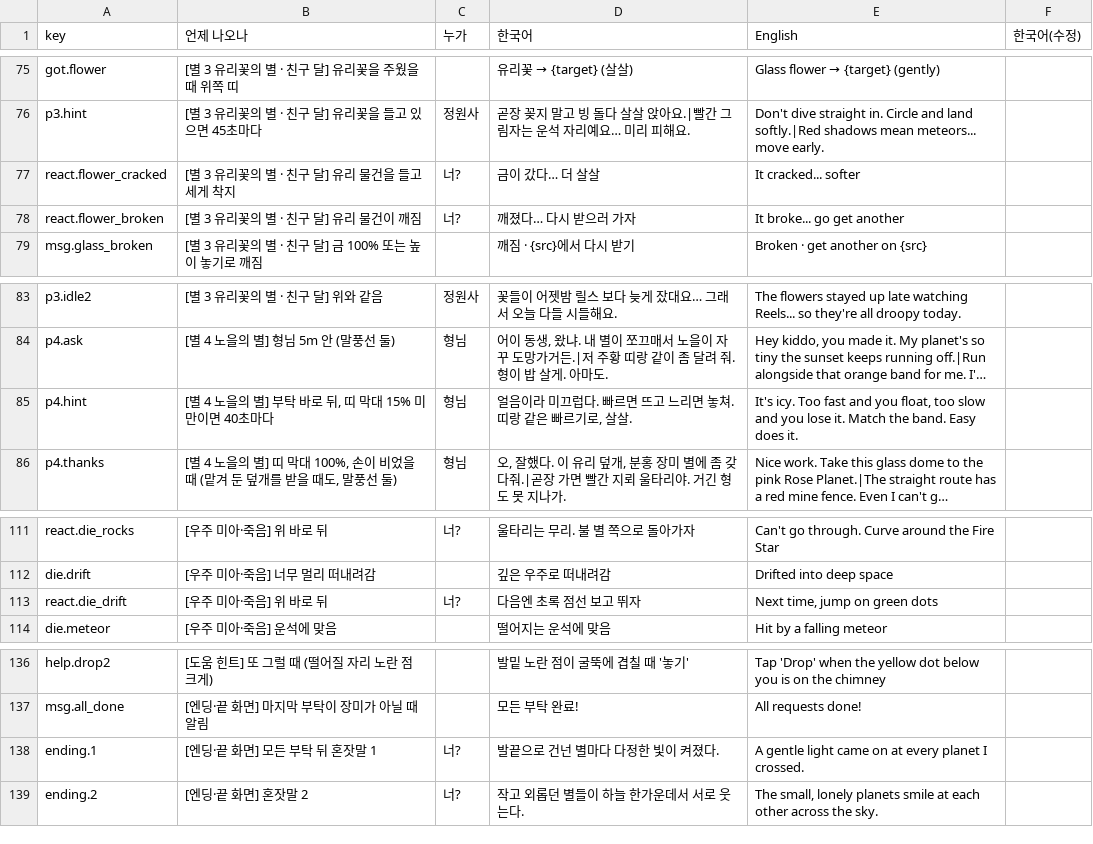
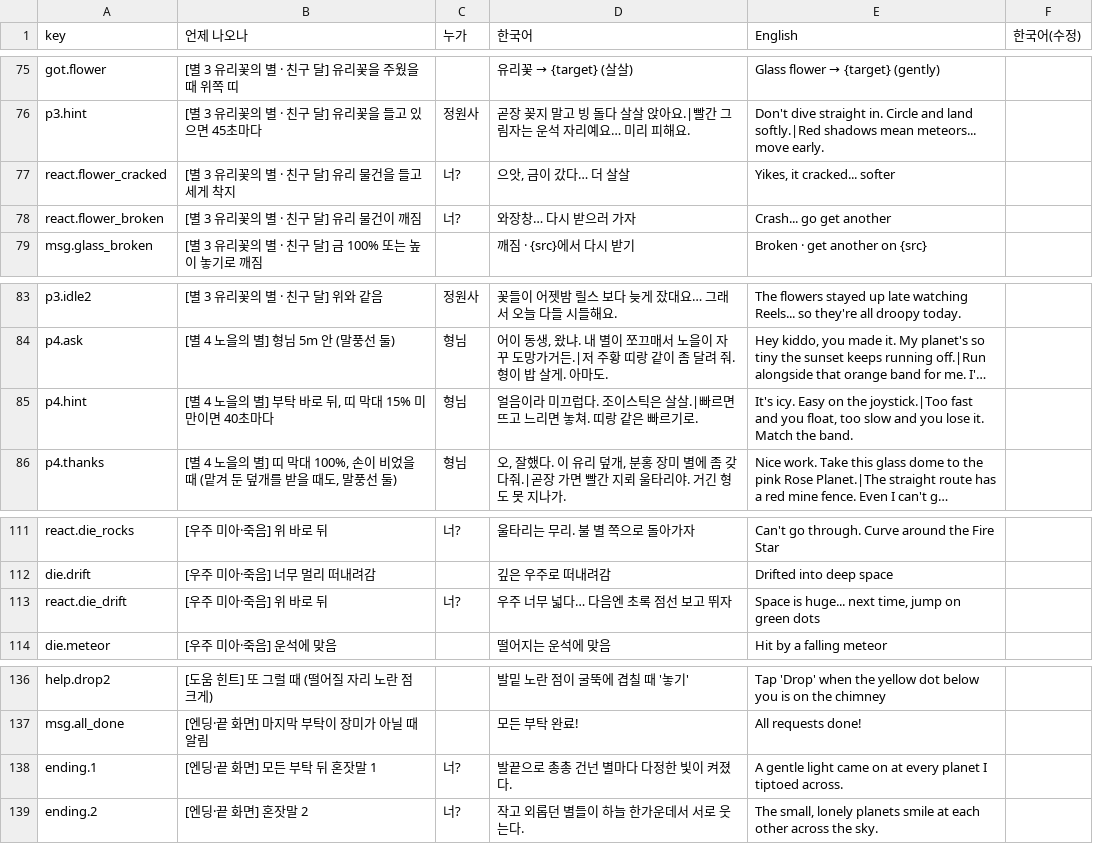
Before and after one commit to innollia/pai-games, a TSV file: games/speed_tofu/submit/tinyplanet/TEXT_KO.tsv, drawn as a sheet; only a part is shown, gaps mark what is left out; long unchanged cells end in …; the diff covers the shown part only; the diff names each change by its address in the sheet, - before the commit and + after, or states it on an @@ line.

```diff
--- a/games/speed_tofu/submit/tinyplanet/TEXT_KO.tsv
+++ b/games/speed_tofu/submit/tinyplanet/TEXT_KO.tsv
-D77 (한국어): 금이 갔다… 더 살살
+D77 (한국어): 으앗, 금이 갔다… 더 살살
-E77 (English): It cracked... softer
+E77 (English): Yikes, it cracked... softer
-D78 (한국어): 깨졌다… 다시 받으러 가자
+D78 (한국어): 와장창… 다시 받으러 가자
-E78 (English): It broke... go get another
+E78 (English): Crash... go get another
-D85 (한국어): 얼음이라 미끄럽다. 빠르면 뜨고 느리면 놓쳐. 띠랑 같은 빠르기로, 살살.
+D85 (한국어): 얼음이라 미끄럽다. 조이스틱은 살살.|빠르면 뜨고 느리면 놓쳐. 띠랑 같은 빠르기로.
-E85 (English): It's icy. Too fast and you float, too slow and you lose it. Match the band. Easy does it.
+E85 (English): It's icy. Easy on the joystick.|Too fast and you float, too slow and you lose it. Match the band.
-D113 (한국어): 다음엔 초록 점선 보고 뛰자
+D113 (한국어): 우주 너무 넓다… 다음엔 초록 점선 보고 뛰자
-E113 (English): Next time, jump on green dots
+E113 (English): Space is huge... next time, jump on green dots
-D138 (한국어): 발끝으로 건넌 별마다 다정한 빛이 켜졌다.
+D138 (한국어): 발끝으로 총총 건넌 별마다 다정한 빛이 켜졌다.
-E138 (English): …planet I crossed.
+E138 (English): …planet I tiptoed across.
```
Also changed, not shown: 19 edited cells elsewhere in this file, 58 other files.
